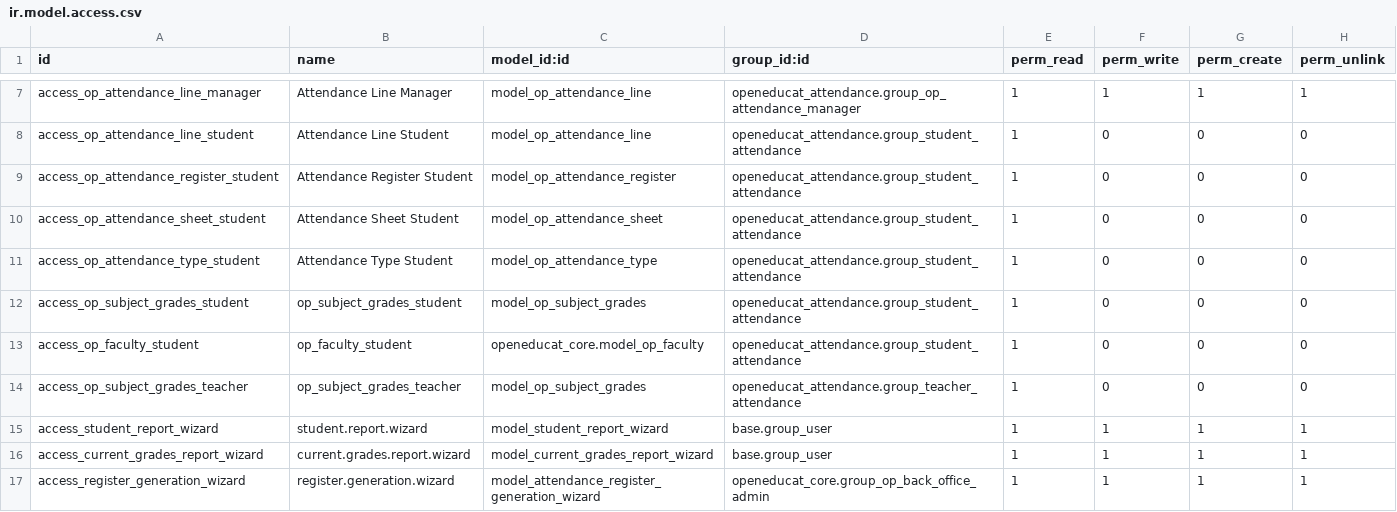
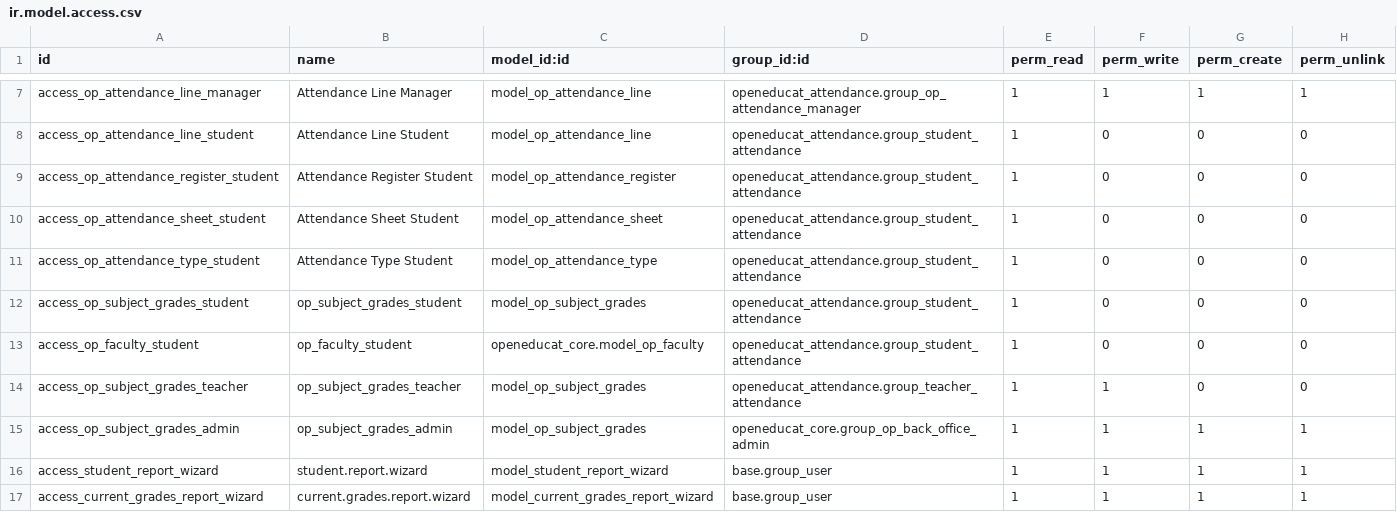
Before and after one commit to misha-solntcev/My-OpenEduCat, a CSV file: openeducat_attendance/security/ir.model.access.csv, drawn as a sheet; only a part is shown, gaps mark what is left out; the shorter side is filled out with more unchanged rows.

Commit message:
feat(security): итоги четверти в карточках успеваемости снова редактируемы
op.subject.grades после перепривязки ACL (886d099) остался read-only для
всех, кроме суперпользователя, — ручные поля «Итог Q1..Q4»/«Годовая»
стали невозможны даже админам.

- teacher_attendance: write (1,1,0,0); write сужается правилом
  teacher_subject_grades_write_rule — только свои карточки
  (faculty_id.user_id = user.id, как teacher_session_write_rule);
  create/unlink закрыты — карточки создаёт система.
- group_op_back_office_admin: новый ACL (1,1,1,1) + правило
  admin_subject_grades_write_rule (1=1) — у админа, состоящего ещё и в
  «Учителе», сужение снимается (правила групп объединяются по OR).
Проверено на test4 (odoo shell): учитель пишет свой — OK, чужой —
AccessError; админ пишет чужой — OK; create у учителя — AccessError.

```diff
--- a/openeducat_attendance/security/ir.model.access.csv
+++ b/openeducat_attendance/security/ir.model.access.csv
@@ -13,3 +13,4 @@ access_op_subject_grades_student,op_subject_grades_student,model_op_subject_grad
 access_op_faculty_student,op_faculty_student,openeducat_core.model_op_faculty,openeducat_attendance.group_student_attendance,1,0,0,0
-access_op_subject_grades_teacher,op_subject_grades_teacher,model_op_subject_grades,openeducat_attendance.group_teacher_attendance,1,0,0,0
+access_op_subject_grades_teacher,op_subject_grades_teacher,model_op_subject_grades,openeducat_attendance.group_teacher_attendance,1,1,0,0
+access_op_subject_grades_admin,op_subject_grades_admin,model_op_subject_grades,openeducat_core.group_op_back_office_admin,1,1,1,1
 access_student_report_wizard,student.report.wizard,model_student_report_wizard,base.group_user,1,1,1,1
```
Also changed, not shown: 1 other file.
